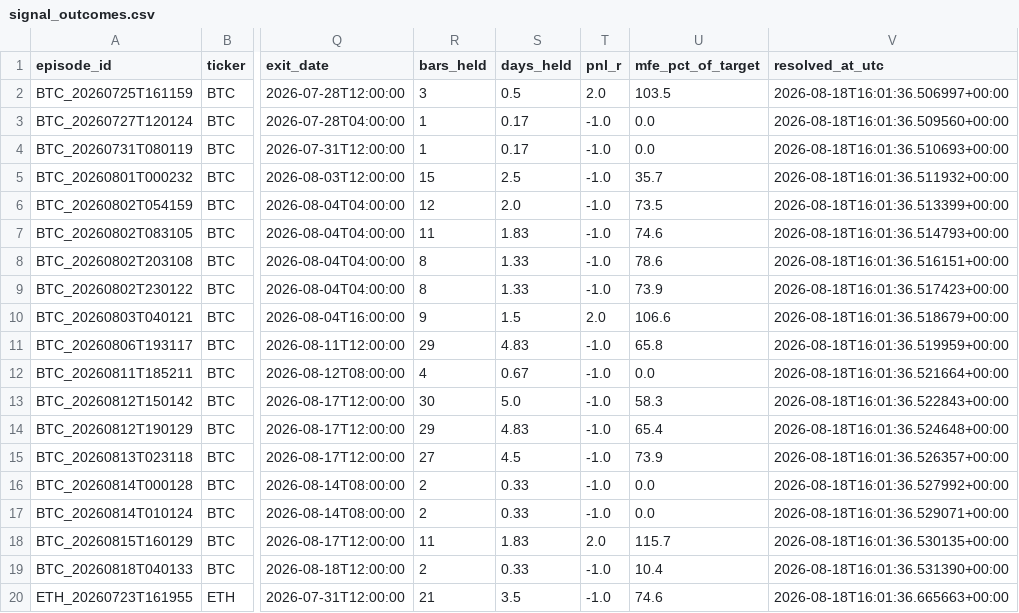
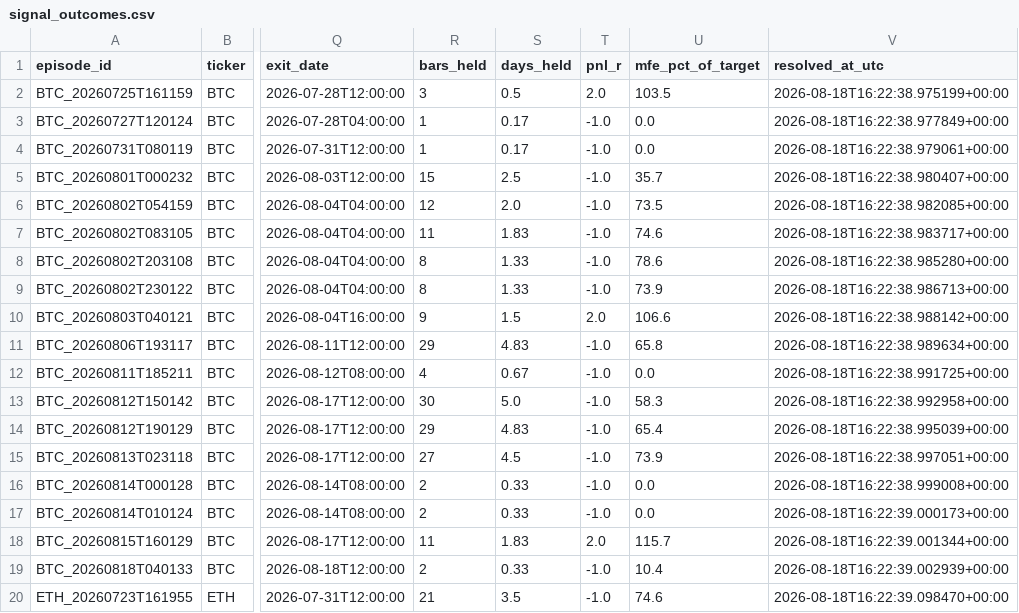
Before and after one commit to bembem718ai-stack/Crypto-Model, a CSV file: signal_outcomes.csv, drawn as a sheet; only a part is shown, gaps mark what is left out; the diff names each change by its address in the sheet, - before the commit and + after, or states it on an @@ line.

```diff
--- a/signal_outcomes.csv
+++ b/signal_outcomes.csv
-V2 (resolved_at_utc): 2026-08-18T16:01:36.506997+00:00
+V2 (resolved_at_utc): 2026-08-18T16:22:38.975199+00:00
-V3 (resolved_at_utc): 2026-08-18T16:01:36.509560+00:00
+V3 (resolved_at_utc): 2026-08-18T16:22:38.977849+00:00
-V4 (resolved_at_utc): 2026-08-18T16:01:36.510693+00:00
+V4 (resolved_at_utc): 2026-08-18T16:22:38.979061+00:00
-V5 (resolved_at_utc): 2026-08-18T16:01:36.511932+00:00
+V5 (resolved_at_utc): 2026-08-18T16:22:38.980407+00:00
-V6 (resolved_at_utc): 2026-08-18T16:01:36.513399+00:00
+V6 (resolved_at_utc): 2026-08-18T16:22:38.982085+00:00
-V7 (resolved_at_utc): 2026-08-18T16:01:36.514793+00:00
+V7 (resolved_at_utc): 2026-08-18T16:22:38.983717+00:00
-V8 (resolved_at_utc): 2026-08-18T16:01:36.516151+00:00
+V8 (resolved_at_utc): 2026-08-18T16:22:38.985280+00:00
-V9 (resolved_at_utc): 2026-08-18T16:01:36.517423+00:00
+V9 (resolved_at_utc): 2026-08-18T16:22:38.986713+00:00
-V10 (resolved_at_utc): 2026-08-18T16:01:36.518679+00:00
+V10 (resolved_at_utc): 2026-08-18T16:22:38.988142+00:00
-V11 (resolved_at_utc): 2026-08-18T16:01:36.519959+00:00
+V11 (resolved_at_utc): 2026-08-18T16:22:38.989634+00:00
-V12 (resolved_at_utc): 2026-08-18T16:01:36.521664+00:00
+V12 (resolved_at_utc): 2026-08-18T16:22:38.991725+00:00
-V13 (resolved_at_utc): 2026-08-18T16:01:36.522843+00:00
+V13 (resolved_at_utc): 2026-08-18T16:22:38.992958+00:00
-V14 (resolved_at_utc): 2026-08-18T16:01:36.524648+00:00
+V14 (resolved_at_utc): 2026-08-18T16:22:38.995039+00:00
-V15 (resolved_at_utc): 2026-08-18T16:01:36.526357+00:00
+V15 (resolved_at_utc): 2026-08-18T16:22:38.997051+00:00
-V16 (resolved_at_utc): 2026-08-18T16:01:36.527992+00:00
+V16 (resolved_at_utc): 2026-08-18T16:22:38.999008+00:00
-V17 (resolved_at_utc): 2026-08-18T16:01:36.529071+00:00
+V17 (resolved_at_utc): 2026-08-18T16:22:39.000173+00:00
-V18 (resolved_at_utc): 2026-08-18T16:01:36.530135+00:00
+V18 (resolved_at_utc): 2026-08-18T16:22:39.001344+00:00
-V19 (resolved_at_utc): 2026-08-18T16:01:36.531390+00:00
+V19 (resolved_at_utc): 2026-08-18T16:22:39.002939+00:00
-V20 (resolved_at_utc): 2026-08-18T16:01:36.665663+00:00
+V20 (resolved_at_utc): 2026-08-18T16:22:39.098470+00:00
```
Also changed, not shown: signal_log.csv, 1 other file.
